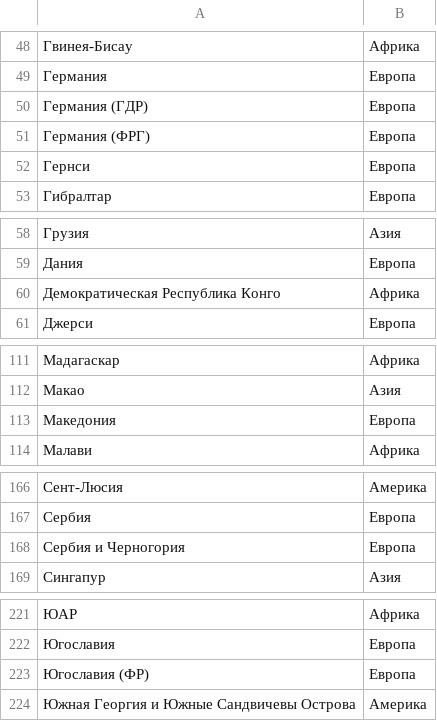
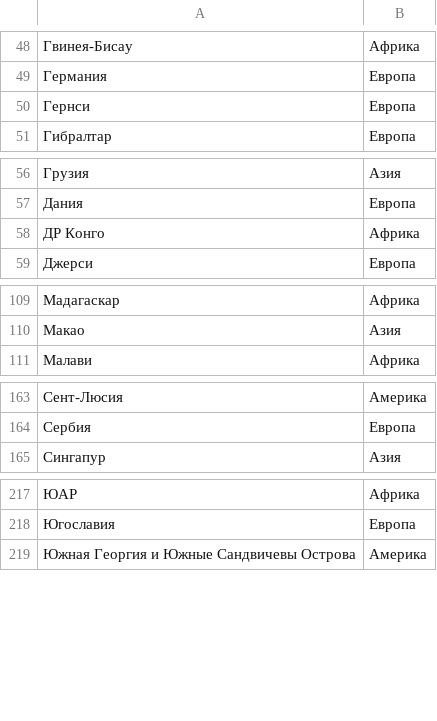
Before and after one commit to std-logic/HobbyTracker, a CSV file: res/regions.csv, drawn as a sheet; only a part is shown, gaps mark what is left out.

```diff
--- a/res/regions.csv
+++ b/res/regions.csv
@@ -49,4 +49,2 @@
 Германия;Европа
-Германия (ГДР);Европа
-Германия (ФРГ);Европа
 Гернси;Европа
@@ -59,3 +57,3 @@
 Дания;Европа
-Демократическая Республика Конго;Африка
+ДР Конго;Африка
 Джерси;Европа
@@ -112,3 +110,2 @@
 Макао;Азия
-Македония;Европа
 Малави;Африка
@@ -167,3 +164,2 @@
 Сербия;Европа
-Сербия и Черногория;Европа
 Сингапур;Азия
@@ -222,3 +218,2 @@
 Югославия;Европа
-Югославия (ФР);Европа
 Южная Георгия и Южные Сандвичевы Острова;Америка
```
Also changed, not shown: 10 other files.
